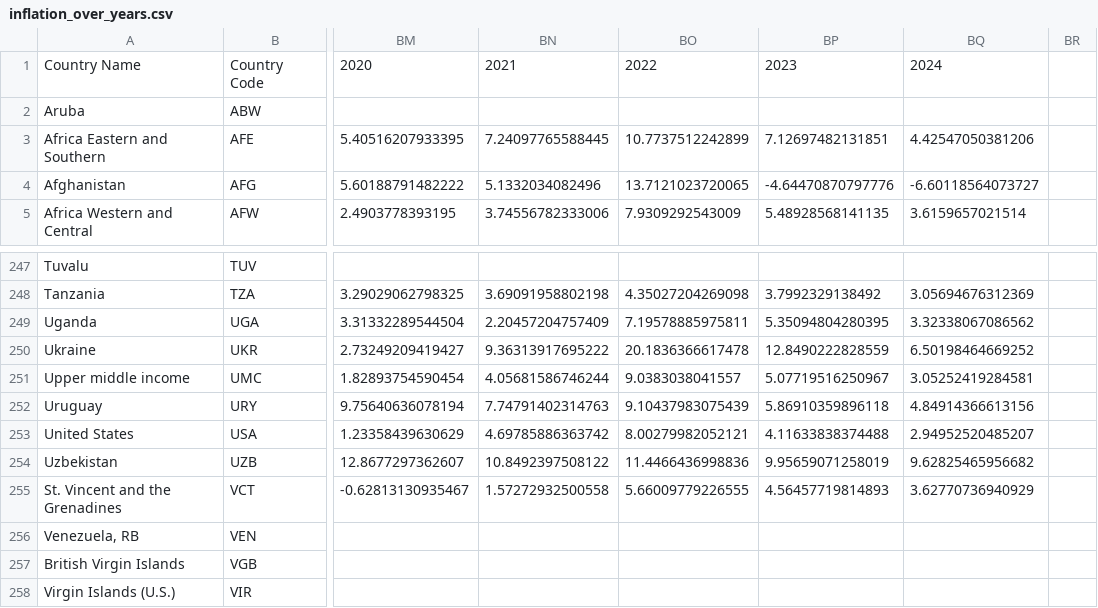
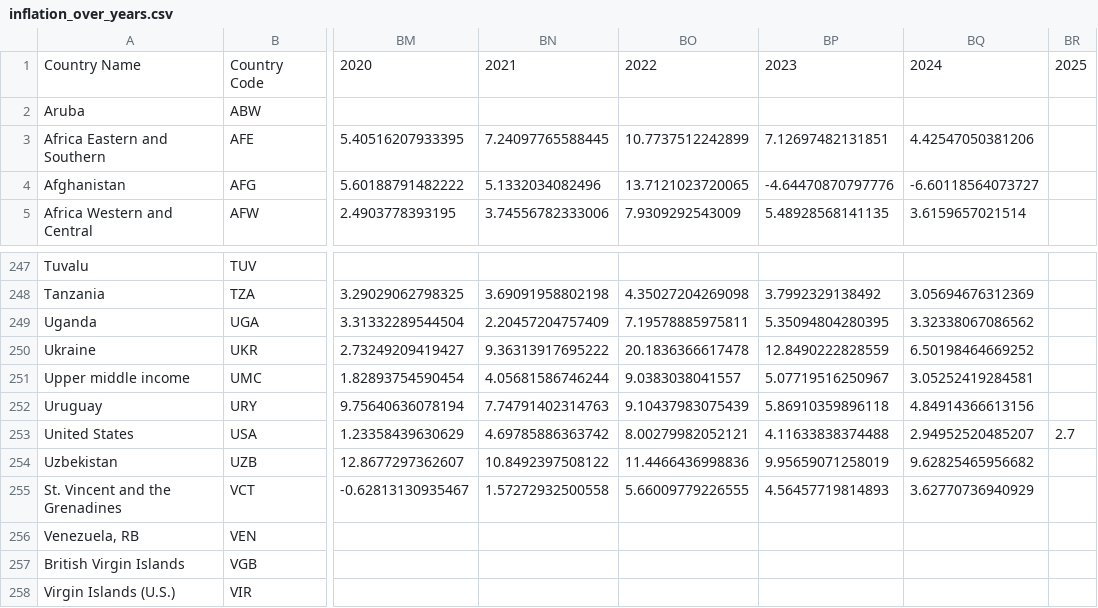
Before and after one commit to nickberredo/ai_energy_consumption, a CSV file: inflation_over_years.csv, drawn as a sheet; only a part is shown, gaps mark what is left out; the diff names each change by its address in the sheet, - before the commit and + after, or states it on an @@ line.

Commit message:
Added data untill 2025 for prices. Included sector for price plotting for deeper comparison

```diff
--- a/inflation_over_years.csv
+++ b/inflation_over_years.csv
-BR1: (empty)
+BR1: 2025
-BR253: (empty)
+BR253: 2.7
```
Also changed, not shown: 2 other files.
